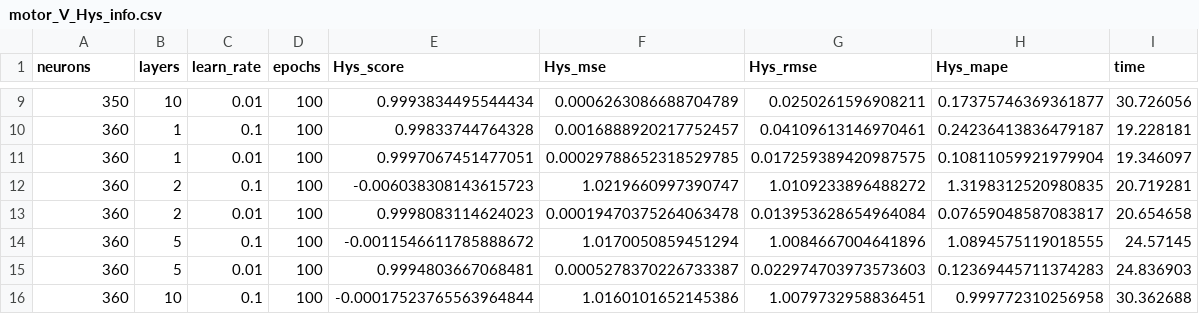
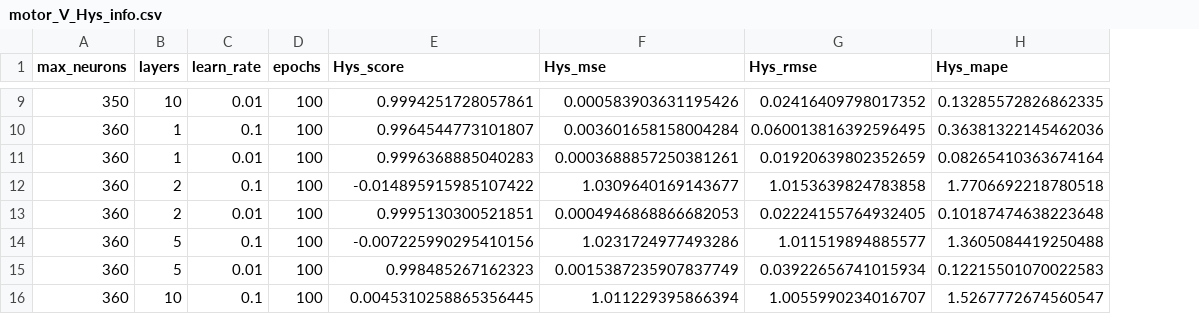
Before and after one commit to Pedro-Rick/IC, a CSV file: results_patu/V/motor_V_Hys_info.csv, drawn as a sheet; only a part is shown, gaps mark what is left out; the diff covers the shown part only; the diff names each change by its address in the sheet, - before the commit and + after, or states it on an @@ line.

```diff
--- a/results_patu/V/motor_V_Hys_info.csv
+++ b/results_patu/V/motor_V_Hys_info.csv
-column I (time), rows 9-16: 30.726056 | 19.228181 | 19.346097 | 20.719281 | 20.654658 | 24.57145 | 24.836903 | 30.362688
-A1: neurons
+A1: max_neurons
-E9 (Hys_score): 0.9993834495544434
+E9 (Hys_score): 0.9994251728057861
-F9 (Hys_mse): 0.0006263086688704789
+F9 (Hys_mse): 0.000583903631195426
-G9 (Hys_rmse): 0.0250261596908211
+G9 (Hys_rmse): 0.02416409798017352
-H9 (Hys_mape): 0.17375746369361877
+H9 (Hys_mape): 0.13285572826862335
-E10 (Hys_score): 0.99833744764328
+E10 (Hys_score): 0.9964544773101807
-F10 (Hys_mse): 0.0016888920217752457
+F10 (Hys_mse): 0.003601658158004284
-G10 (Hys_rmse): 0.04109613146970461
+G10 (Hys_rmse): 0.060013816392596495
-H10 (Hys_mape): 0.24236413836479187
+H10 (Hys_mape): 0.36381322145462036
-E11 (Hys_score): 0.9997067451477051
+E11 (Hys_score): 0.9996368885040283
-F11 (Hys_mse): 0.00029788652318529785
+F11 (Hys_mse): 0.0003688857250381261
-G11 (Hys_rmse): 0.017259389420987575
+G11 (Hys_rmse): 0.01920639802352659
-H11 (Hys_mape): 0.10811059921979904
+H11 (Hys_mape): 0.08265410363674164
-E12 (Hys_score): -0.006038308143615723
+E12 (Hys_score): -0.014895915985107422
-F12 (Hys_mse): 1.0219660997390747
+F12 (Hys_mse): 1.0309640169143677
-G12 (Hys_rmse): 1.0109233896488272
+G12 (Hys_rmse): 1.0153639824783858
-H12 (Hys_mape): 1.3198312520980835
+H12 (Hys_mape): 1.7706692218780518
-E13 (Hys_score): 0.9998083114624023
+E13 (Hys_score): 0.9995130300521851
-F13 (Hys_mse): 0.00019470375264063478
+F13 (Hys_mse): 0.0004946868866682053
-G13 (Hys_rmse): 0.013953628654964084
+G13 (Hys_rmse): 0.02224155764932405
-H13 (Hys_mape): 0.07659048587083817
+H13 (Hys_mape): 0.10187474638223648
-E14 (Hys_score): -0.0011546611785888672
+E14 (Hys_score): -0.007225990295410156
-F14 (Hys_mse): 1.0170050859451294
+F14 (Hys_mse): 1.0231724977493286
-G14 (Hys_rmse): 1.0084667004641896
+G14 (Hys_rmse): 1.011519894885577
-H14 (Hys_mape): 1.0894575119018555
+H14 (Hys_mape): 1.3605084419250488
-E15 (Hys_score): 0.9994803667068481
+E15 (Hys_score): 0.998485267162323
-F15 (Hys_mse): 0.0005278370226733387
+F15 (Hys_mse): 0.0015387235907837749
-G15 (Hys_rmse): 0.022974703973573603
+G15 (Hys_rmse): 0.03922656741015934
-H15 (Hys_mape): 0.12369445711374283
+H15 (Hys_mape): 0.12215501070022583
-E16 (Hys_score): -0.00017523765563964844
+E16 (Hys_score): 0.0045310258865356445
-F16 (Hys_mse): 1.0160101652145386
+F16 (Hys_mse): 1.011229395866394
-G16 (Hys_rmse): 1.0079732958836451
+G16 (Hys_rmse): 1.0055990234016707
-H16 (Hys_mape): 0.999772310256958
+H16 (Hys_mape): 1.5267772674560547
```
Also changed, not shown: 160 edited cells elsewhere in this file, results_patu/2D/graficos/curve_baseline_epochs_2D_Jou_MAPE.csv, results_patu/Nabla/graficos/curve_baseline_epochs_Nabla_Hys_MAPE.csv, 18 other files.
